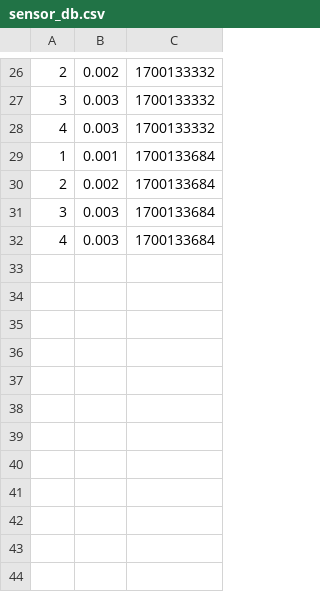
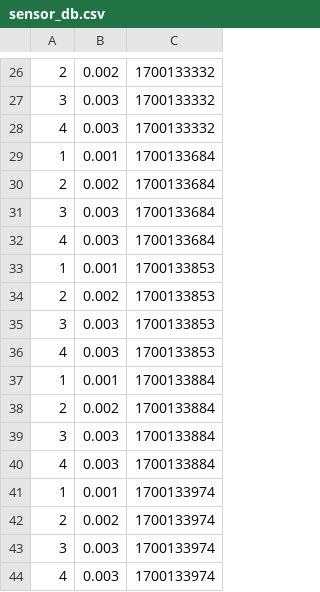
Before and after one commit to BramVrints/oscLab1-3, a CSV file: milestone2/milestone2/sensor_db.csv, drawn as a sheet; only a part is shown, gaps mark what is left out.

Commit message:
milestone 2 het werkt

```diff
--- a/milestone2/milestone2/sensor_db.csv
+++ b/milestone2/milestone2/sensor_db.csv
@@ -32 +32,13 @@
 4,	0.003,	1700133684
+1,	0.001,	1700133853
+2,	0.002,	1700133853
+3,	0.003,	1700133853
+4,	0.003,	1700133853
+1,	0.001,	1700133884
+2,	0.002,	1700133884
+3,	0.003,	1700133884
+4,	0.003,	1700133884
+1,	0.001,	1700133974
+2,	0.002,	1700133974
+3,	0.003,	1700133974
+4,	0.003,	1700133974
```
Also changed, not shown: 4 other files.
